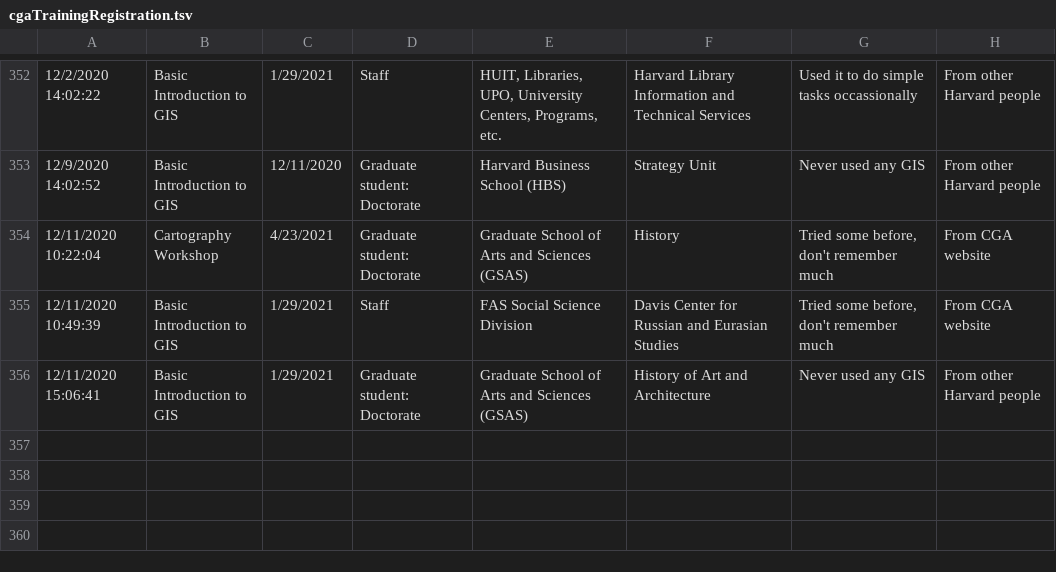
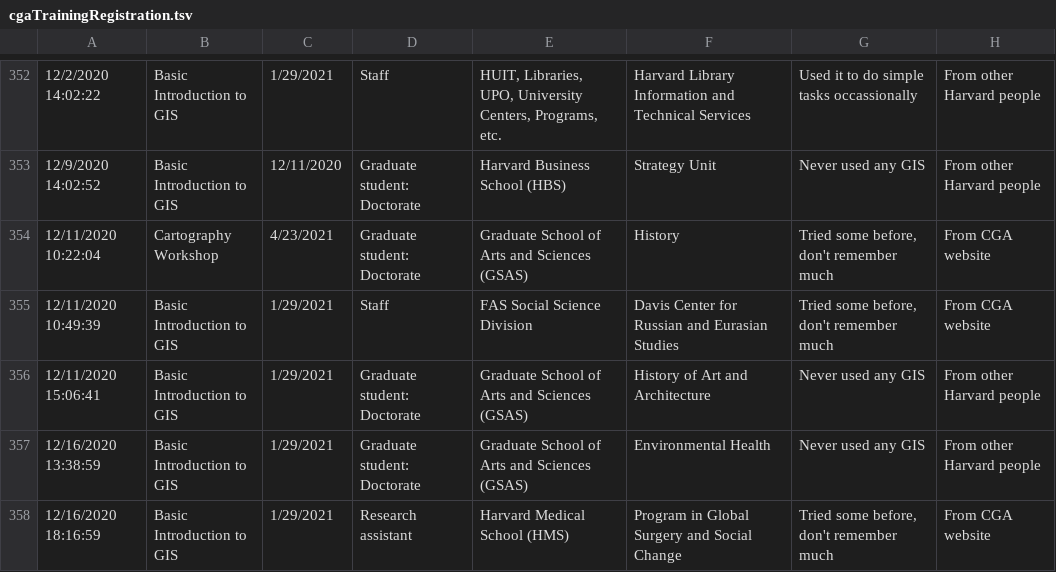
Before and after one commit to IQSS/iqss-metrics-dashboard, a TSV file: assets/data/cgaTrainingRegistration.tsv, drawn as a sheet; only a part is shown, gaps mark what is left out; the diff names each change by its address in the sheet, - before the commit and + after, or states it on an @@ line.

Commit message:
Automated push of new data by iqss-metrics-backend on Thu Dec 17 00:13:19 UTC 2020

```diff
--- a/assets/data/cgaTrainingRegistration.tsv
+++ b/assets/data/cgaTrainingRegistration.tsv
+row 357: 12/16/2020 13:38:59 | Basic Introduction to GIS | 1/29/2021 | Graduate student: Doctorate | Graduate School of Arts and Sciences (GSAS) | Environmental Health | Never used any GIS | From other Harvard people
+row 358: 12/16/2020 18:16:59 | Basic Introduction to GIS | 1/29/2021 | Research assistant | Harvard Medical School (HMS) | Program in Global Surgery and Social Change | Tried some before, don't remember much | From CGA website
```
Also changed, not shown: assets/data/cgaEventRegistration.tsv, assets/data/cgaWorkshopEvaluation.tsv, 15 other files.
